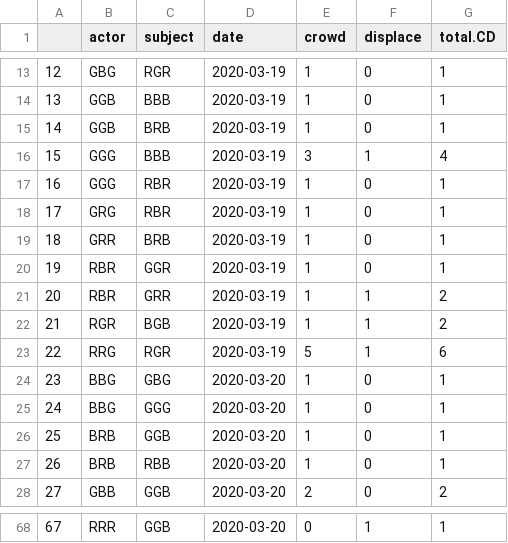
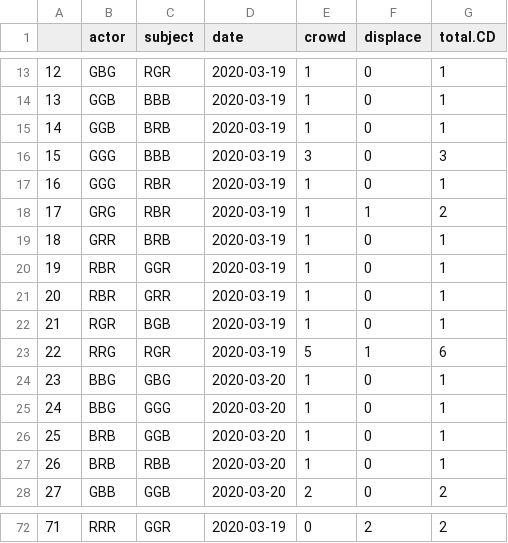
Before and after one commit to annemarievdmarel/pool-separate-behaviors, a CSV file: EXPLORE-sample-aggCD.csv, drawn as a sheet; only a part is shown, gaps mark what is left out; addresses are those after the commit; the diff covers the shown part only; the diff names each change by its address in the sheet, - before the commit and + after, or states it on an @@ line.

```diff
--- a/EXPLORE-sample-aggCD.csv
+++ b/EXPLORE-sample-aggCD.csv
-F16 (displace): 1
+F16 (displace): 0
-G16 (total.CD): 4
+G16 (total.CD): 3
-F18 (displace): 0
+F18 (displace): 1
-G18 (total.CD): 1
+G18 (total.CD): 2
-F21:F22 (displace): 1
+F21:F22 (displace): 0
-G21:G22 (total.CD): 2
+G21:G22 (total.CD): 1
@@ column A renumbered from row 46 down @@
-C72 (subject): GGB
+C72 (subject): GGR
-D72 (date): 2020-03-20
+D72 (date): 2020-03-19
-F72 (displace): 1
+F72 (displace): 2
-G72 (total.CD): 1
+G72 (total.CD): 2
```
Also changed, not shown: 8 added rows, 4 removed rows and 48 edited cells elsewhere in this file.
